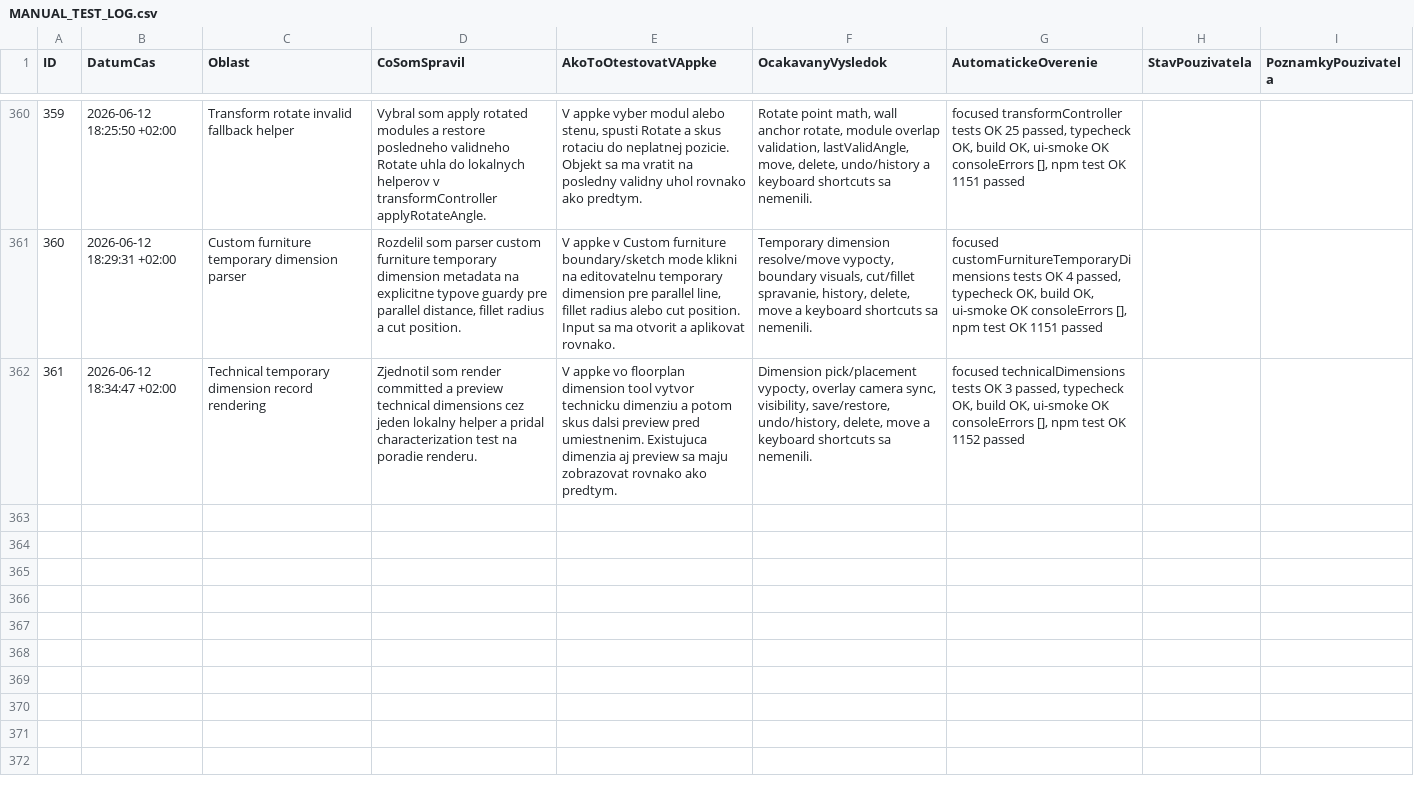
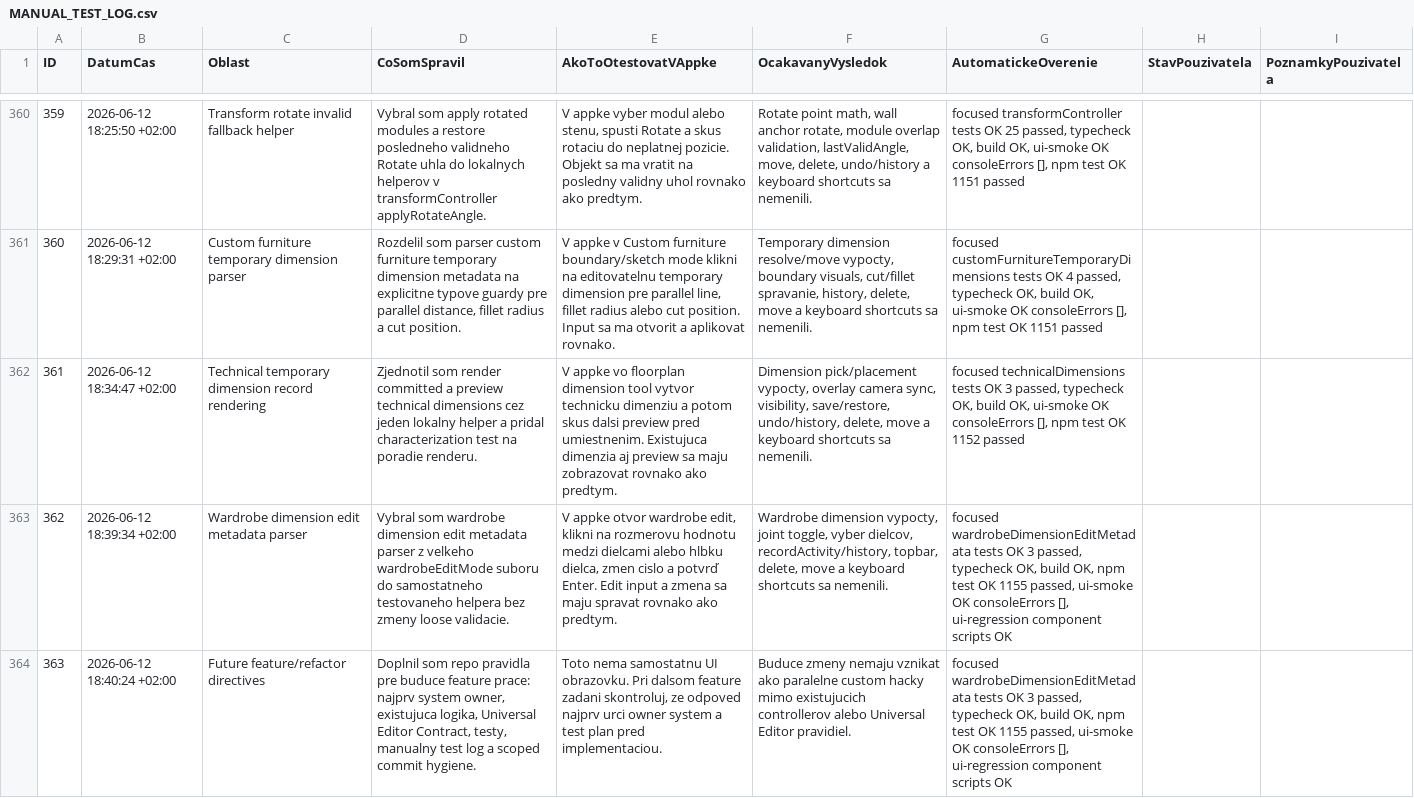
Before and after one commit to arcigy/kitchen_app, a CSV file: MANUAL_TEST_LOG.csv, drawn as a sheet; only a part is shown, gaps mark what is left out; the diff names each change by its address in the sheet, - before the commit and + after, or states it on an @@ line.

```diff
--- a/MANUAL_TEST_LOG.csv
+++ b/MANUAL_TEST_LOG.csv
+row 363: 362 | 2026-06-12 18:39:34 +02:00 | Wardrobe dimension edit metadata parser | Vybral som wardrobe dimension edit metadata parser z velkeho wardrobeEditMode suboru do samostatneho testovaneho helpera bez zmeny loose validacie. | V appke otvor wardrobe edit, klikni na rozmerovu hodnotu medzi dielcami alebo hlbku dielca, zmen cislo a potvrď Enter. Edit input a zmena sa maju spravat rovnako ako predtym. | Wardrobe dimension vypocty, joint toggle, vyber dielcov, recordActivity/history, topbar, delete, move a keyboard shortcuts sa nemenili. | focused wardrobeDimensionEditMetadata tests OK 3 passed, typecheck OK, build OK, npm test OK 1155 passed, ui-smoke OK consoleErrors [], ui-regression component scripts OK
+row 364: 363 | 2026-06-12 18:40:24 +02:00 | Future feature/refactor directives | Doplnil som repo pravidla pre buduce feature prace: najprv system owner, existujuca logika, Universal Editor Contract, testy, manualny test log a scoped commit hygiene. | Toto nema samostatnu UI obrazovku. Pri dalsom feature zadani skontroluj, ze odpoved najprv urci owner system a test plan pred implementaciou. | Buduce zmeny nemaju vznikat ako paralelne custom hacky mimo existujucich controllerov alebo Universal Editor pravidiel. | focused wardrobeDimensionEditMetadata tests OK 3 passed, typecheck OK, build OK, npm test OK 1155 passed, ui-smoke OK consoleErrors [], ui-regression component scripts OK
```
Also changed, not shown: 5 other files.
